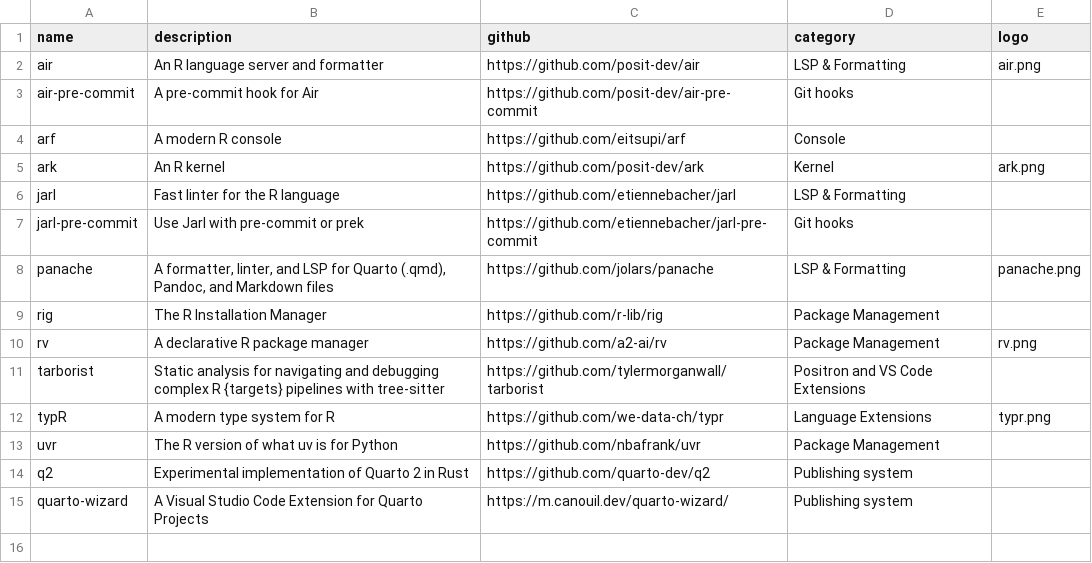
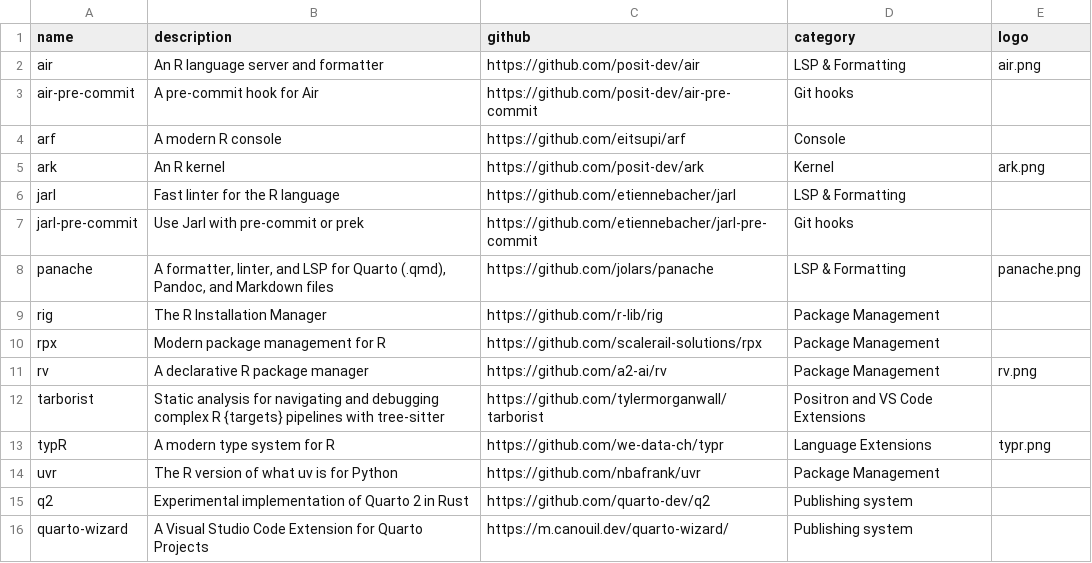
Before and after one commit to novica/r-devs, a CSV file: data.csv, drawn as a sheet; the diff names each change by its address in the sheet, - before the commit and + after, or states it on an @@ line.

Commit message:
Update data.csv

```diff
--- a/data.csv
+++ b/data.csv
+row 10: rpx | Modern package management for R | https://github.com/scalerail-solutions/rpx | Package Management
```
